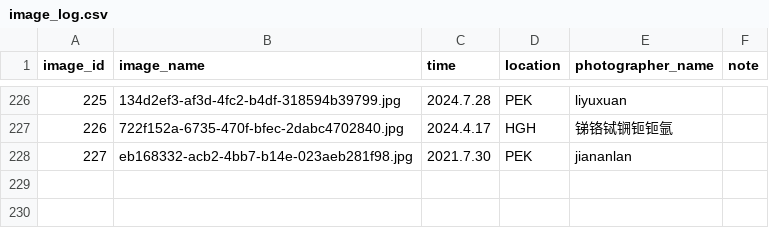
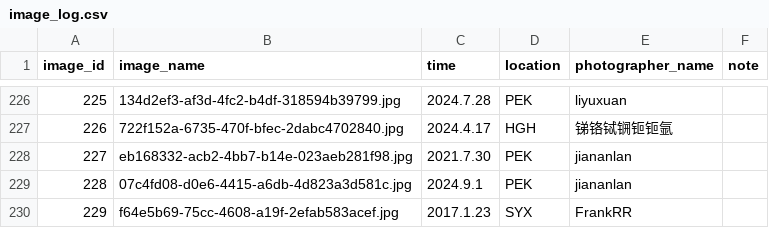
Before and after one commit to CuteNewWebDeveloper/CuteNew_gallery, a CSV file: docs/images/image_log.csv, drawn as a sheet; only a part is shown, gaps mark what is left out; the diff names each change by its address in the sheet, - before the commit and + after, or states it on an @@ line.

```diff
--- a/docs/images/image_log.csv
+++ b/docs/images/image_log.csv
+row 229: 228 | 07c4fd08-d0e6-4415-a6db-4d823a3d581c.jpg | 2024.9.1 | PEK | jiananlan
+row 230: 229 | f64e5b69-75cc-4608-a19f-2efab583acef.jpg | 2017.1.23 | SYX | FrankRR
```
Also changed, not shown: 17 other files.
